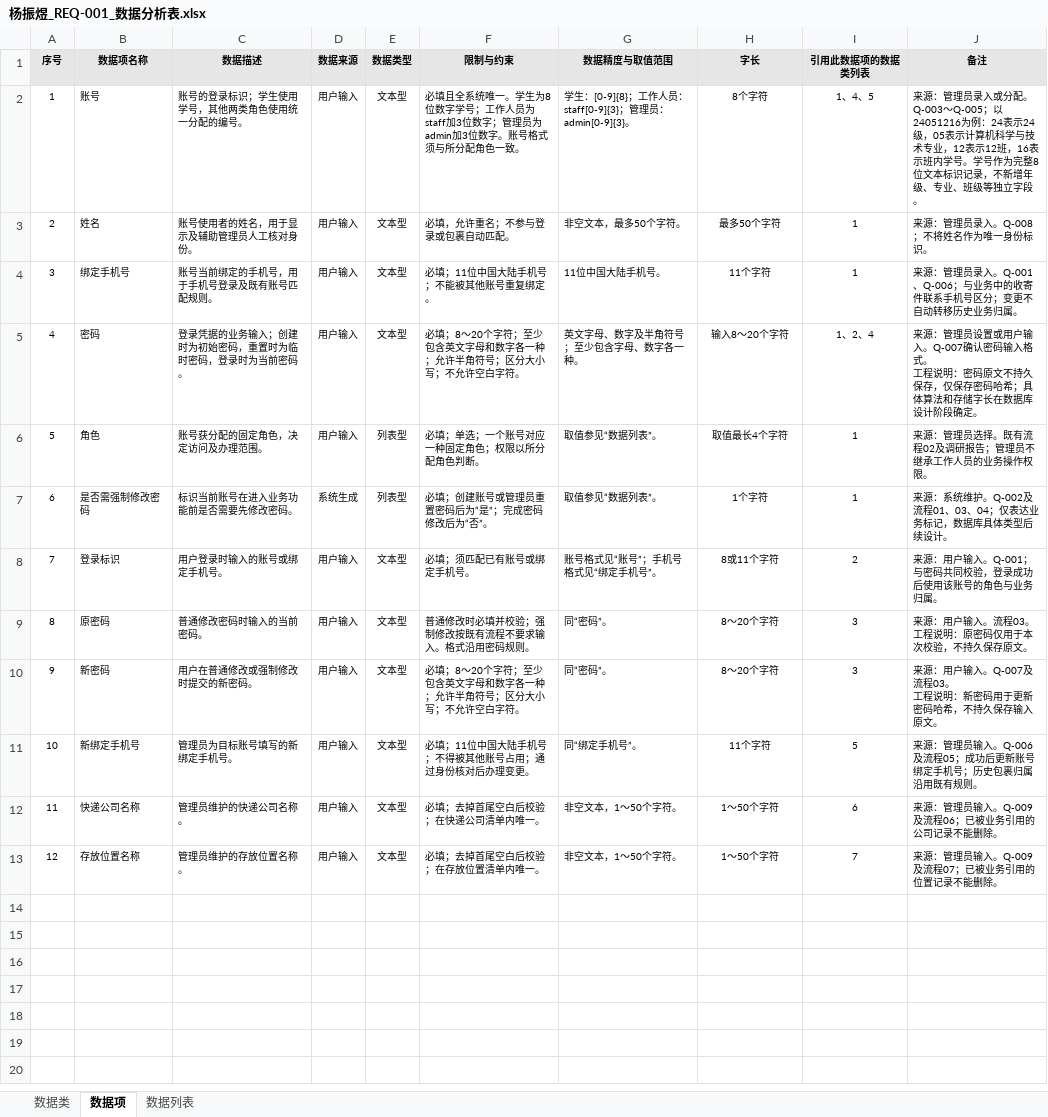
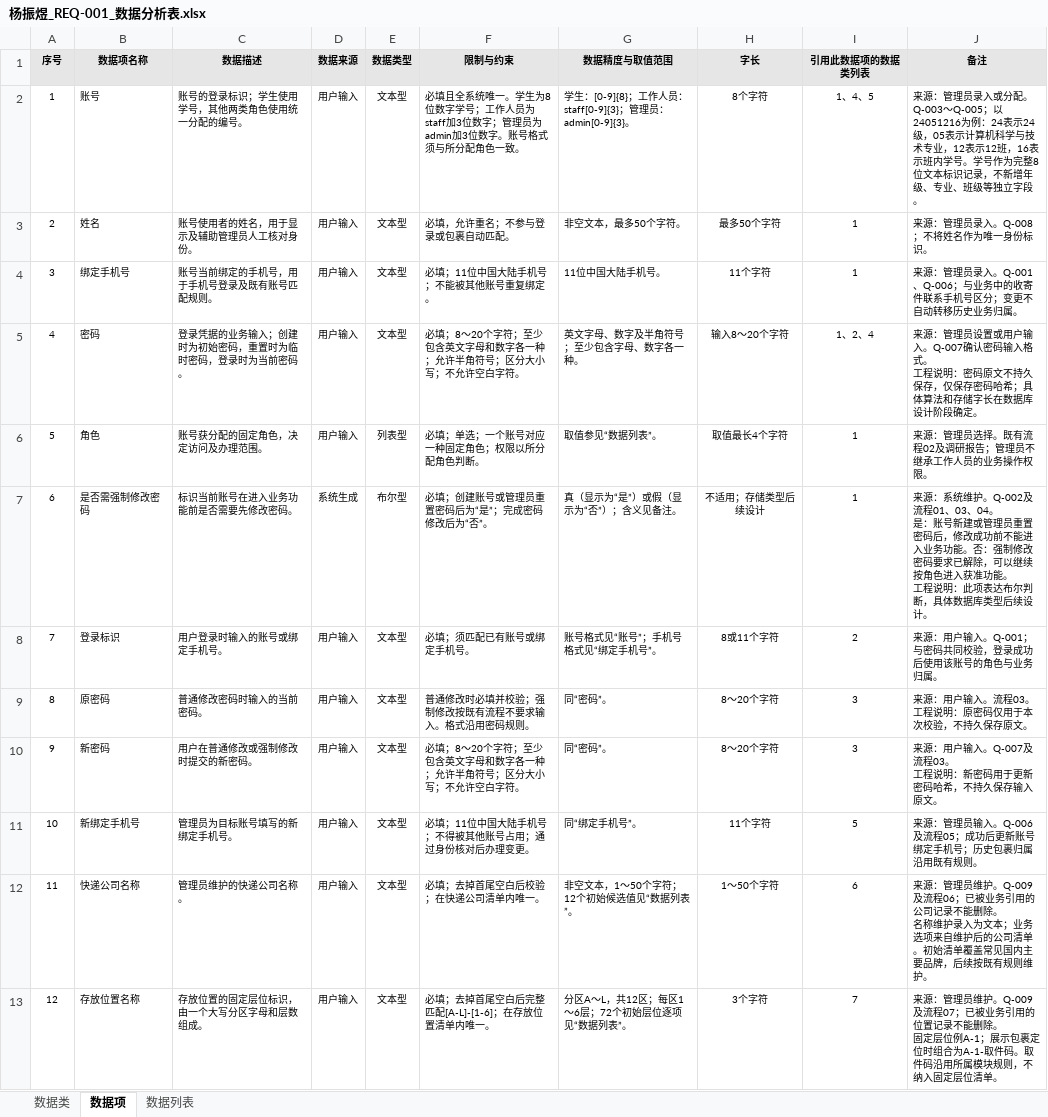
Before and after one commit to ZhenyuYangK/HDU-campus-express-management, an Excel workbook: docs/requirements/data-analysis/杨振煜_REQ-001/杨振煜_REQ-001_数据分析表.xlsx, sheet 数据项, drawn as a sheet; values as stored, in another font and other column widths than the file's, no borders; ↵ is a line break in a cell; the diff names each change by its address in the sheet, - before the commit and + after, or states it on an @@ line.

```diff
--- a/docs/requirements/data-analysis/杨振煜_REQ-001/杨振煜_REQ-001_数据分析表.xlsx (sheet 数据项)
+++ b/docs/requirements/data-analysis/杨振煜_REQ-001/杨振煜_REQ-001_数据分析表.xlsx (sheet 数据项)
-E7 (数据类型): 列表型
+E7 (数据类型): 布尔型
-G7 (数据精度与取值范围): 取值参见“数据列表”。
+G7 (数据精度与取值范围): 真（显示为“是”）或假（显示为“否”）；含义见备注。
-H7 (字长): 1个字符
+H7 (字长): 不适用；存储类型后续设计
-J7 (备注): …、03、04；仅表达业务标记，数据库具体类型后续…
+J7 (备注): …、03、04。 ↵ 是：账号新建或管理员重置密码后，修改成功前不能进入业务功能。否：强制修改密码要求已解除，可以继续按角色进入获准功能。 ↵ 工程说明：此项表达布尔判断，具体数据库类型后续…
-G12 (数据精度与取值范围): 非空文本，1～50个字符。
+G12 (数据精度与取值范围): 非空文本，1～50个字符；12个初始候选值见“数据列表”。
-J12 (备注): …：管理员输入。Q-009及流程06；已被业务引用的公司记录不能删除。
+J12 (备注): …：管理员维护。Q-009及流程06；已被业务引用的公司记录不能删除。 ↵ 名称维护录入为文本；业务选项来自维护后的公司清单。初始清单覆盖常见国内主要品牌，后续按既有规则维护。
-C13 (数据描述): 管理员维护的存放位置名称。
+C13 (数据描述): 存放位置的固定层位标识，由一个大写分区字母和层数组成。
-F13 (限制与约束): 必填；去掉首尾空白后校验；在存放位置清单内唯一。
+F13 (限制与约束): 必填；去掉首尾空白后完整匹配[A-L]-[1-6]；在存放位置清单内唯一。
-G13 (数据精度与取值范围): 非空文本，1～50个字符。
+G13 (数据精度与取值范围): 分区A～L，共12区；每区1～6层；72个初始层位逐项见“数据列表”。
-H13 (字长): 1～50个字符
+H13 (字长): 3个字符
-J13 (备注): …：管理员输入。Q-009及流程07；已被业务引用的位置记录不能删除。
+J13 (备注): …：管理员维护。Q-009及流程07；已被业务引用的位置记录不能删除。 ↵ 固定层位例A-1；展示包裹定位时组合为A-1-取件码。取件码沿用所属模块规则，不纳入固定层位清单。
```
Also changed, not shown: sheet 数据列表, sheet 数据类.
